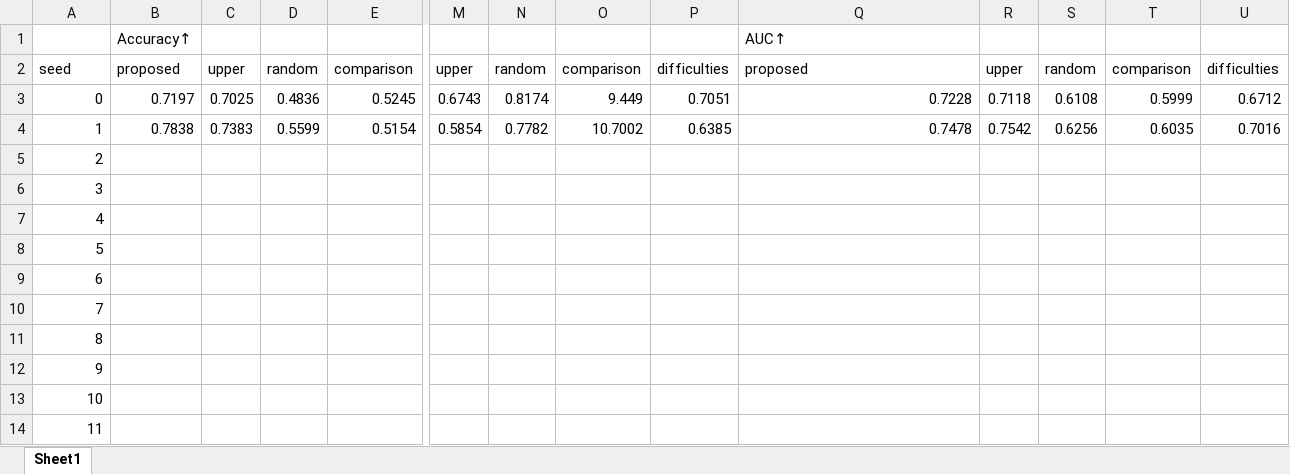
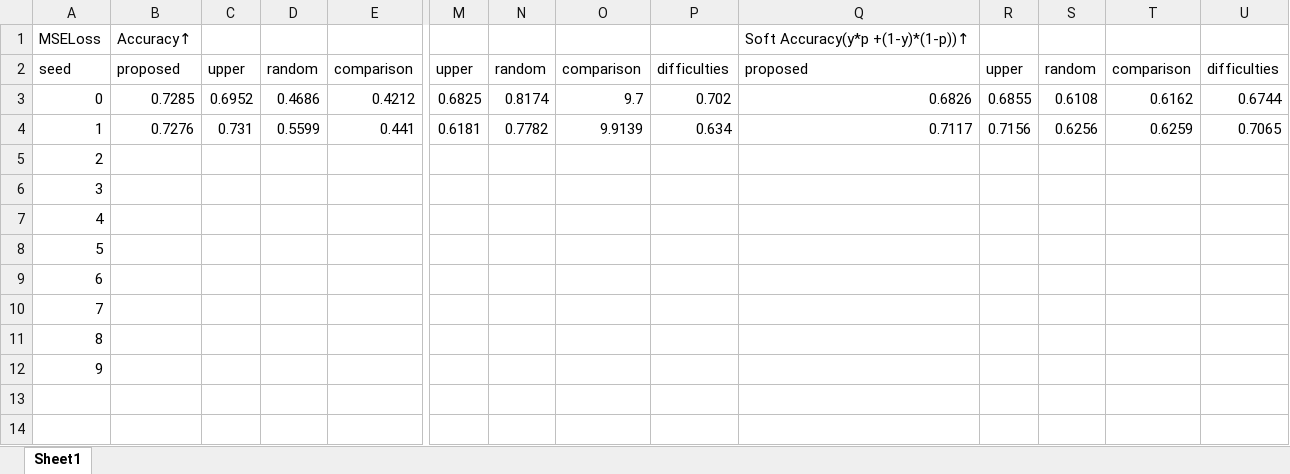
Before and after one commit to ryosukeaaaaa/TimeEvolving-CDM, an Excel workbook: EdNet_main.xlsx, sheet Sheet1, drawn as a sheet; only a part is shown, gaps mark what is left out; values as stored, in another font and other column widths than the file's, no borders; removed rows and columns are numbered as before the commit, all else as after; rows hold the shown columns only; the diff names each change by its address in the sheet, - before the commit and + after, or states it on an @@ line.

```diff
--- a/EdNet_main.xlsx (sheet Sheet1)
+++ b/EdNet_main.xlsx (sheet Sheet1)
@@ column A renumbered in row 1 @@
-Q1: AUC↑
+Q1: Soft Accuracy(y*p +(1-y)*(1-p))↑
-row 3: 0 | 0.7197 | 0.7025 | 0.4836 | 0.5245 | 0.6743 | 0.8174 | 9.449 | 0.7051 | 0.7228 | 0.7118 | 0.6108 | 0.5999 | 0.6712
-row 4: 1 | 0.7838 | 0.7383 | 0.5599 | 0.5154 | 0.5854 | 0.7782 | 10.7002 | 0.6385 | 0.7478 | 0.7542 | 0.6256 | 0.6035 | 0.7016
+row 3: 0 | 0.7285 | 0.6952 | 0.4686 | 0.4212 | 0.6825 | 0.8174 | 9.7 | 0.702 | 0.6826 | 0.6855 | 0.6108 | 0.6162 | 0.6744
+row 4: 1 | 0.7276 | 0.731 | 0.5599 | 0.441 | 0.6181 | 0.7782 | 9.9139 | 0.634 | 0.7117 | 0.7156 | 0.6256 | 0.6259 | 0.7065
-row 13: 10
-row 14: 11
```
Also changed, not shown: 56 other files.
